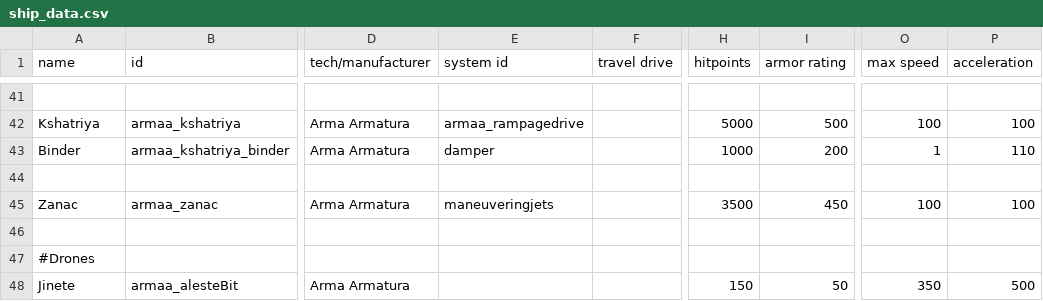
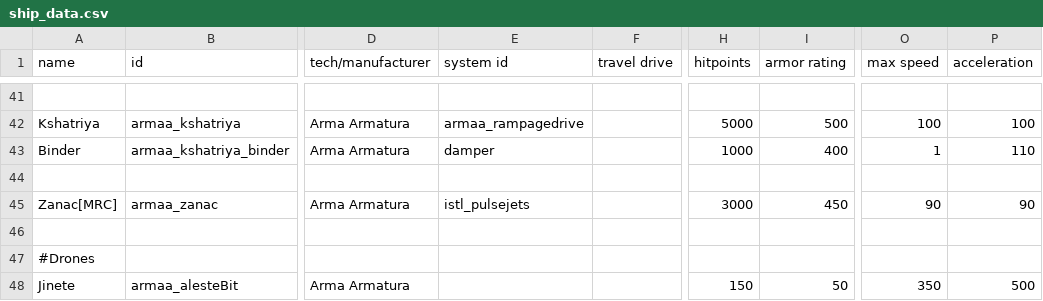
Before and after one commit to gomarz/SS-armaa, a CSV file: data/hulls/ship_data.csv, drawn as a sheet; only a part is shown, gaps mark what is left out; the diff names each change by its address in the sheet, - before the commit and + after, or states it on an @@ line.

```diff
--- a/data/hulls/ship_data.csv
+++ b/data/hulls/ship_data.csv
-I43 (armor rating): 200
+I43 (armor rating): 400
-A45 (name): Zanac
+A45 (name): Zanac[MRC]
-E45 (system id): maneuveringjets
+E45 (system id): istl_pulsejets
-H45 (hitpoints): 3500
+H45 (hitpoints): 3000
-O45 (max speed): 100
+O45 (max speed): 90
-P45 (acceleration): 100
+P45 (acceleration): 90
```
Also changed, not shown: data/strings/descriptions.csv, data/trails/trail_data.csv, 32 other files.
